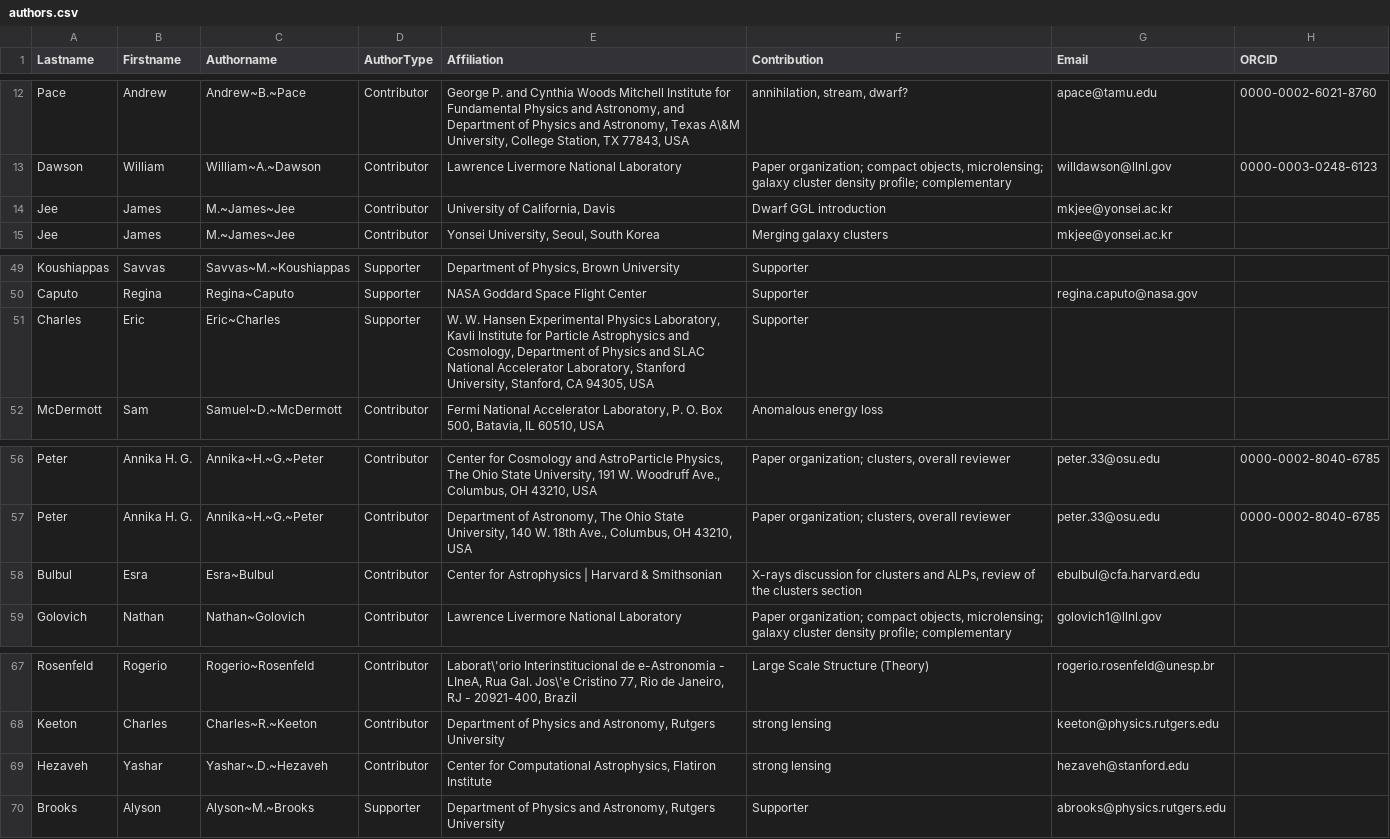
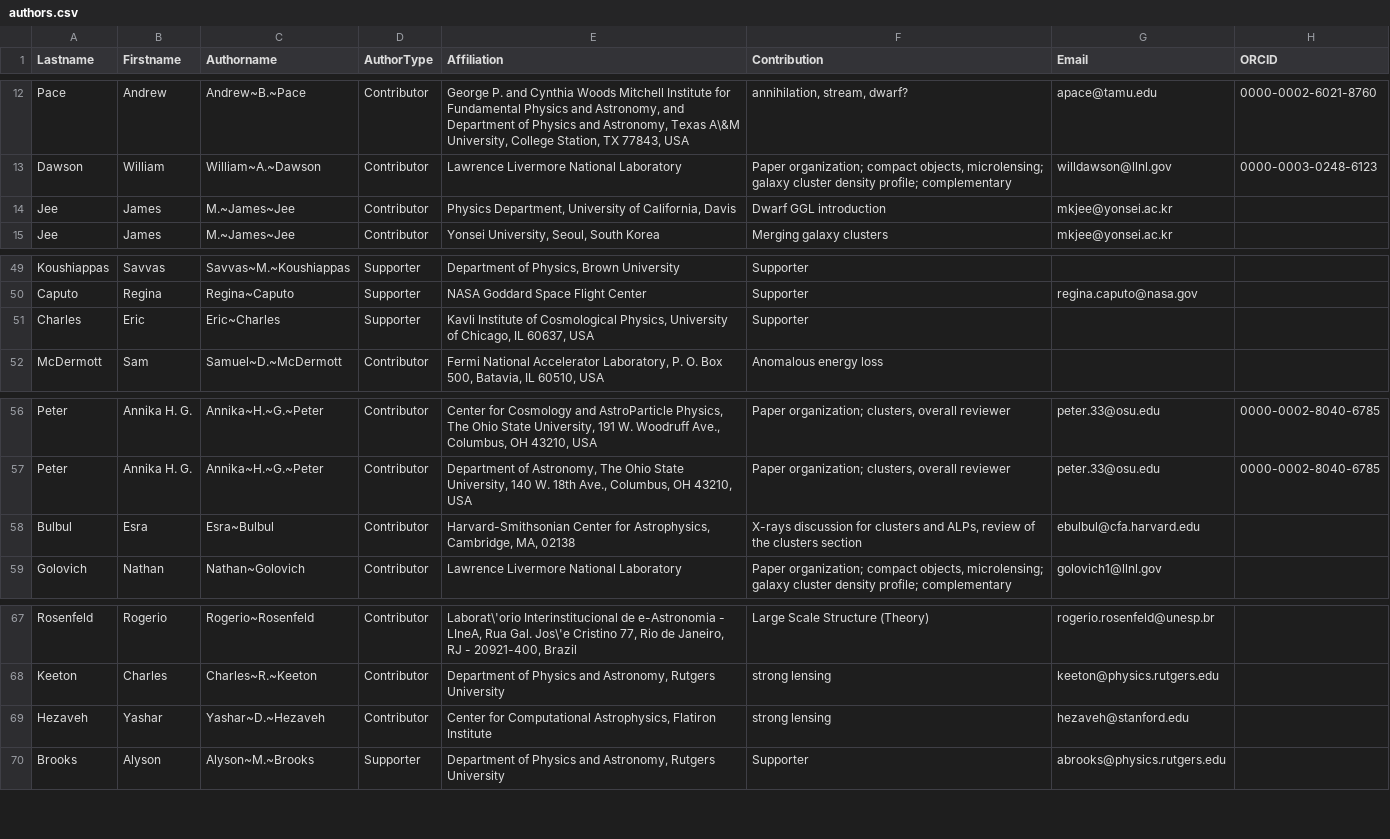
Before and after one commit to lsstdarkmatter/dark-matter-paper, a CSV file: authors.csv, drawn as a sheet; only a part is shown, gaps mark what is left out; the diff covers the shown part only.

Commit message:
authors

```diff
--- a/authors.csv
+++ b/authors.csv
@@ -13,3 +13,3 @@ Pace,Andrew,Andrew~B.~Pace,Contributor,"George P. and Cynthia Woods Mitchell Ins
 Dawson,William,William~A.~Dawson,Contributor,Lawrence Livermore National Laboratory,"Paper organization; compact objects, microlensing; galaxy cluster density profile; complementary",willdawson@llnl.gov,0000-0003-0248-6123
-Jee,James,M.~James~Jee,Contributor,"University of California, Davis",Dwarf GGL introduction,mkjee@yonsei.ac.kr,
+Jee,James,M.~James~Jee,Contributor,"Physics Department, University of California, Davis",Dwarf GGL introduction,mkjee@yonsei.ac.kr,
 Jee,James,M.~James~Jee,Contributor,"Yonsei University, Seoul, South Korea",Merging galaxy clusters,mkjee@yonsei.ac.kr,
@@ -50,3 +50,3 @@ Koushiappas,Savvas,Savvas~M.~Koushiappas,Supporter,"Department of Physics, Brown
 Caputo,Regina,Regina~Caputo,Supporter,NASA Goddard Space Flight Center,Supporter,regina.caputo@nasa.gov,
-Charles,Eric,Eric~Charles,Supporter,"W. W. Hansen Experimental Physics Laboratory, Kavli Institute for Particle Astrophysics and Cosmology, Department of Physics and SLAC National Accelerator Laboratory, Stanford University, Stanford, CA 94305, USA",Supporter,,
+Charles,Eric,Eric~Charles,Supporter,"Kavli Institute of Cosmological Physics, University of Chicago, IL 60637, USA",Supporter,,
 McDermott,Sam,Samuel~D.~McDermott,Contributor,"Fermi National Accelerator Laboratory, P. O. Box 500, Batavia, IL 60510, USA",Anomalous energy loss,,
@@ -57,3 +57,3 @@ Peter,Annika H. G.,Annika~H.~G.~Peter,Contributor,"Center for Cosmology and Astr
 Peter,Annika H. G.,Annika~H.~G.~Peter,Contributor,"Department of Astronomy, The Ohio State University, 140 W. 18th Ave., Columbus, OH 43210, USA ","Paper organization; clusters, overall reviewer",peter.33@osu.edu,0000-0002-8040-6785
-Bulbul,Esra,Esra~Bulbul,Contributor,Center for Astrophysics | Harvard & Smithsonian,"X-rays discussion for clusters and ALPs, review of the clusters section",ebulbul@cfa.harvard.edu,
+Bulbul,Esra,Esra~Bulbul,Contributor,"Harvard-Smithsonian Center for Astrophysics, Cambridge, MA, 02138","X-rays discussion for clusters and ALPs, review of the clusters section",ebulbul@cfa.harvard.edu,
 Golovich,Nathan,Nathan~Golovich,Contributor,Lawrence Livermore National Laboratory,"Paper organization; compact objects, microlensing; galaxy cluster density profile; complementary",golovich1@llnl.gov,
@@ -68,3 +68,3 @@ Rosenfeld,Rogerio,Rogerio~Rosenfeld,Contributor,"Laborat\'orio Interinstituciona
 Keeton,Charles,Charles~R.~Keeton,Contributor,"Department of Physics and Astronomy, Rutgers University",strong lensing,keeton@physics.rutgers.edu,
-Hezaveh,Yashar,Yashar~.D.~Hezaveh,Contributor,"Center for Computational Astrophysics, Flatiron Institute",strong lensing,hezaveh@stanford.edu,
+Hezaveh,Yashar,Yashar~D.~Hezaveh,Contributor,"Center for Computational Astrophysics, Flatiron Institute",strong lensing,hezaveh@stanford.edu,
 Brooks,Alyson,Alyson~M.~Brooks,Supporter,"Department of Physics and Astronomy, Rutgers University",Supporter,abrooks@physics.rutgers.edu,
```
Also changed, not shown: 5 added rows and 7 edited cells elsewhere in this file, 2 other files.
